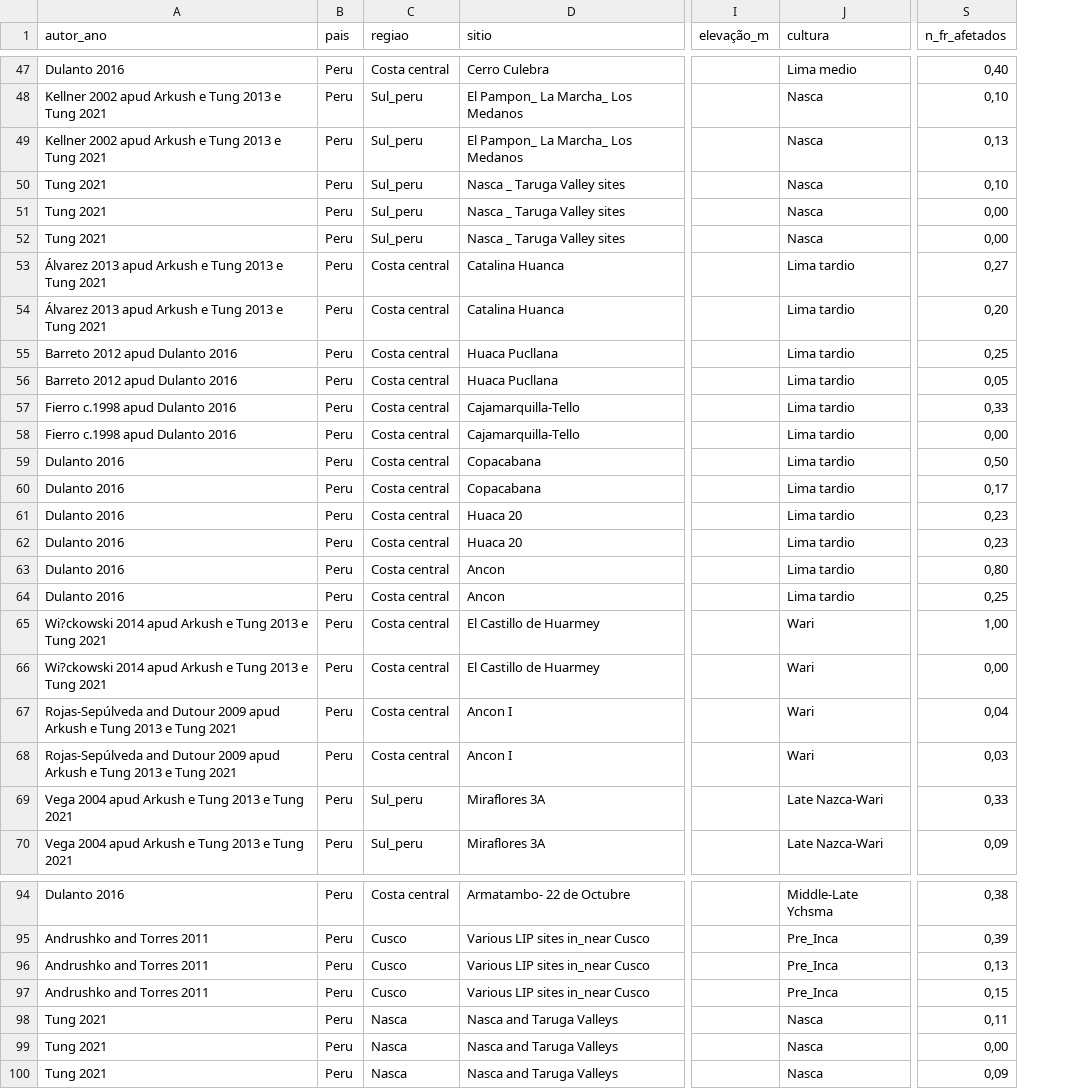
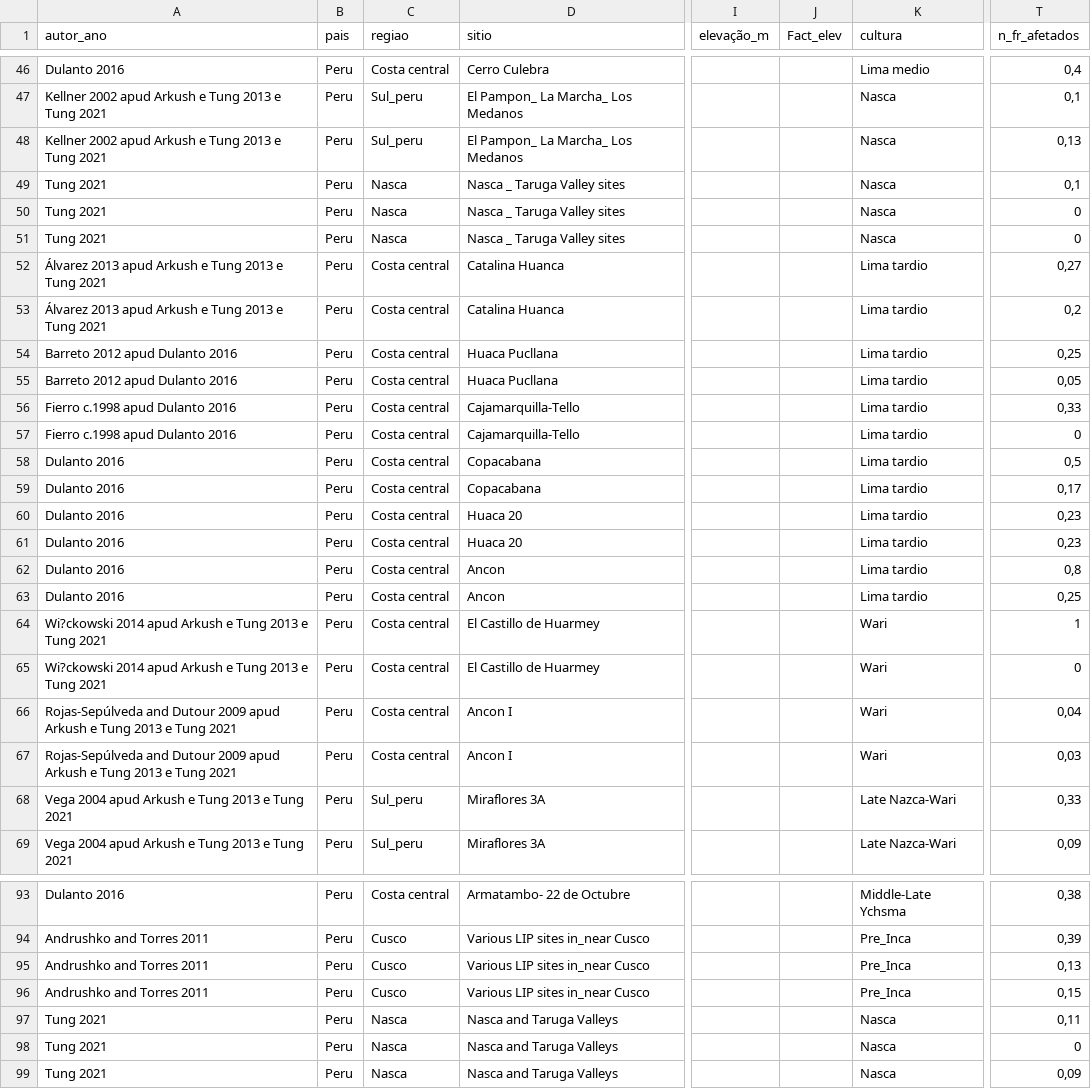
Before and after one commit to FelipeArqdata/Human-conflict, a CSV file: Dissertacao/Experimentos/traumas_centrosul_total.csv, drawn as a sheet; only a part is shown, gaps mark what is left out; addresses are those after the commit; the diff covers the shown part only; the diff names each change by its address in the sheet, - before the commit and + after, or states it on an @@ line.

```diff
--- a/Dissertacao/Experimentos/traumas_centrosul_total.csv
+++ b/Dissertacao/Experimentos/traumas_centrosul_total.csv
+column J (Fact_elev), empty
-T46 (n_fr_afetados): 0,40
+T46 (n_fr_afetados): 0,4
-T47 (n_fr_afetados): 0,10
+T47 (n_fr_afetados): 0,1
-C49:C51 (regiao): Sul_peru
+C49:C51 (regiao): Nasca
-T49 (n_fr_afetados): 0,10
+T49 (n_fr_afetados): 0,1
-T50:T51 (n_fr_afetados): 0,00
+T50:T51 (n_fr_afetados): 0
-T53 (n_fr_afetados): 0,20
+T53 (n_fr_afetados): 0,2
-T57 (n_fr_afetados): 0,00
+T57 (n_fr_afetados): 0
-T58 (n_fr_afetados): 0,50
+T58 (n_fr_afetados): 0,5
-T62 (n_fr_afetados): 0,80
+T62 (n_fr_afetados): 0,8
-T64 (n_fr_afetados): 1,00
+T64 (n_fr_afetados): 1
-T65 (n_fr_afetados): 0,00
+T65 (n_fr_afetados): 0
-T98 (n_fr_afetados): 0,00
+T98 (n_fr_afetados): 0
```
Also changed, not shown: 1 removed row and 38 edited cells elsewhere in this file.
